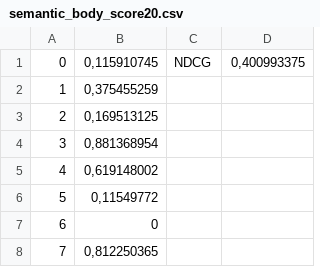
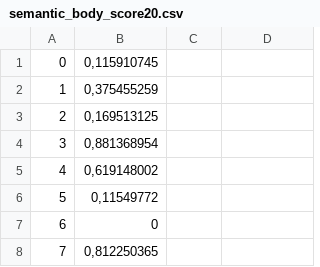
Before and after one commit to jdyli/information_retrieval, a CSV file: semantic_data/semantic_body_score20.csv, drawn as a sheet; only a part is shown; the diff names each change by its address in the sheet, - before the commit and + after, or states it on an @@ line.

```diff
--- a/semantic_data/semantic_body_score20.csv
+++ b/semantic_data/semantic_body_score20.csv
-C1: NDCG
+C1: (empty)
-D1: 0,400993375
+D1: (empty)
```
Also changed, not shown: semantic_data/semantic_all_score15.csv, semantic_data/semantic_nobody_score10.csv, 12 other files.
